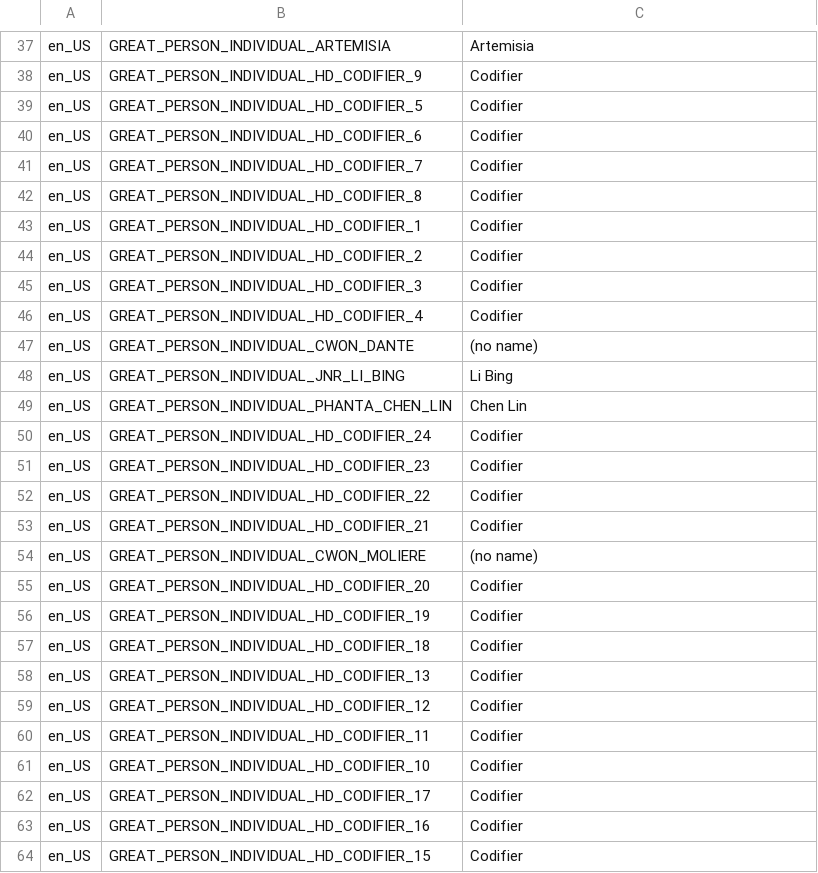
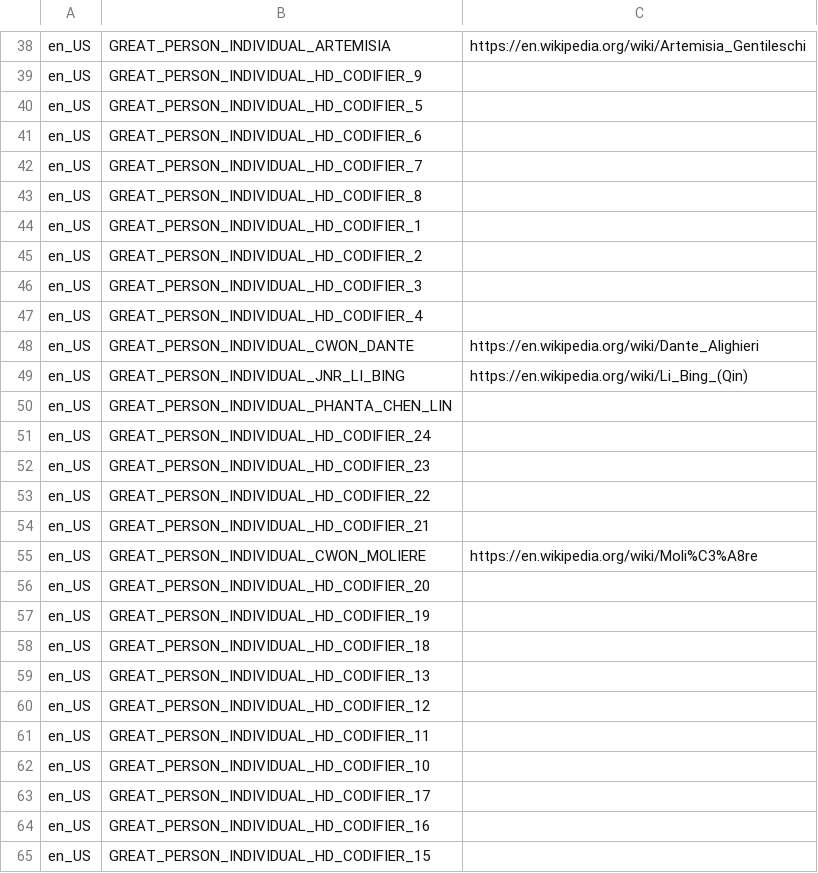
Before and after one commit to bingyang1132/HDCivilopedia, a TSV file: manual/wiki/_overrides.tsv, drawn as a sheet; only a part is shown, gaps mark what is left out; addresses are those after the commit; the diff covers the shown part only; the diff names each change by its address in the sheet, - before the commit and + after, or states it on an @@ line.

```diff
--- a/manual/wiki/_overrides.tsv
+++ b/manual/wiki/_overrides.tsv
-C38: Artemisia
+C38: https://en.wikipedia.org/wiki/Artemisia_Gentileschi
-C39:C47: Codifier
+C39:C47: (empty)
-C48: (no name)
+C48: https://en.wikipedia.org/wiki/Dante_Alighieri
-C49: Li Bing
+C49: https://en.wikipedia.org/wiki/Li_Bing_(Qin)
-C50: Chen Lin
+C50: (empty)
-C51:C54: Codifier
+C51:C54: (empty)
-C55: (no name)
+C55: https://en.wikipedia.org/wiki/Moli%C3%A8re
-C56:C65: Codifier
+C56:C65: (empty)
```
Also changed, not shown: 1 added row and 32 edited cells elsewhere in this file, manual/wiki/_failures.tsv, 33 other files.
